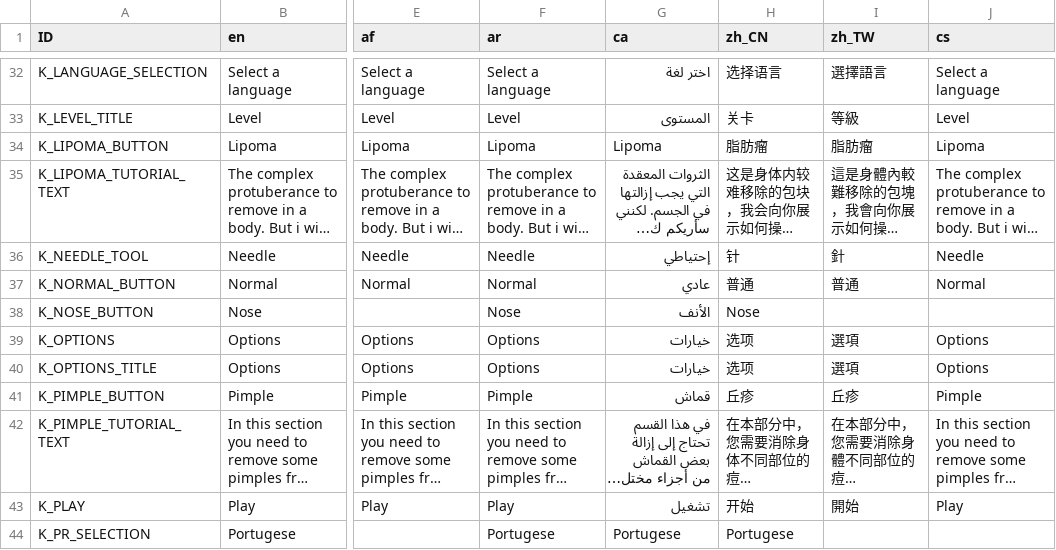
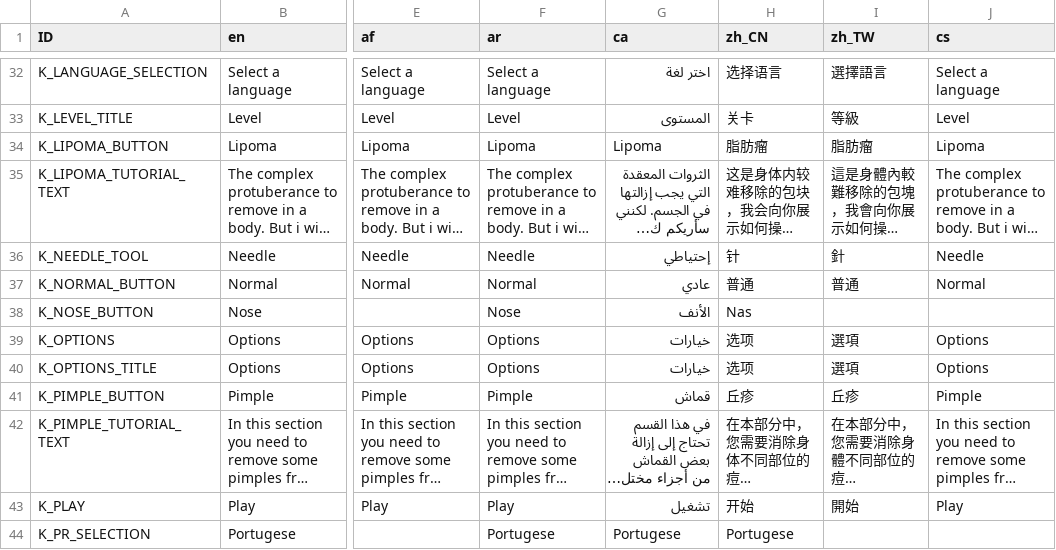
Before and after one commit to Crazy-Marvin/PimplePopper, a CSV file: assets/i18n/translation.csv, drawn as a sheet; only a part is shown, gaps mark what is left out; long unchanged cells end in …; the diff covers the shown part only; the diff names each change by its address in the sheet, - before the commit and + after, or states it on an @@ line.

```diff
--- a/assets/i18n/translation.csv
+++ b/assets/i18n/translation.csv
-H38 (zh_CN): Nose
+H38 (zh_CN): Nas
```
Also changed, not shown: 9 edited cells elsewhere in this file, 4 other files.
